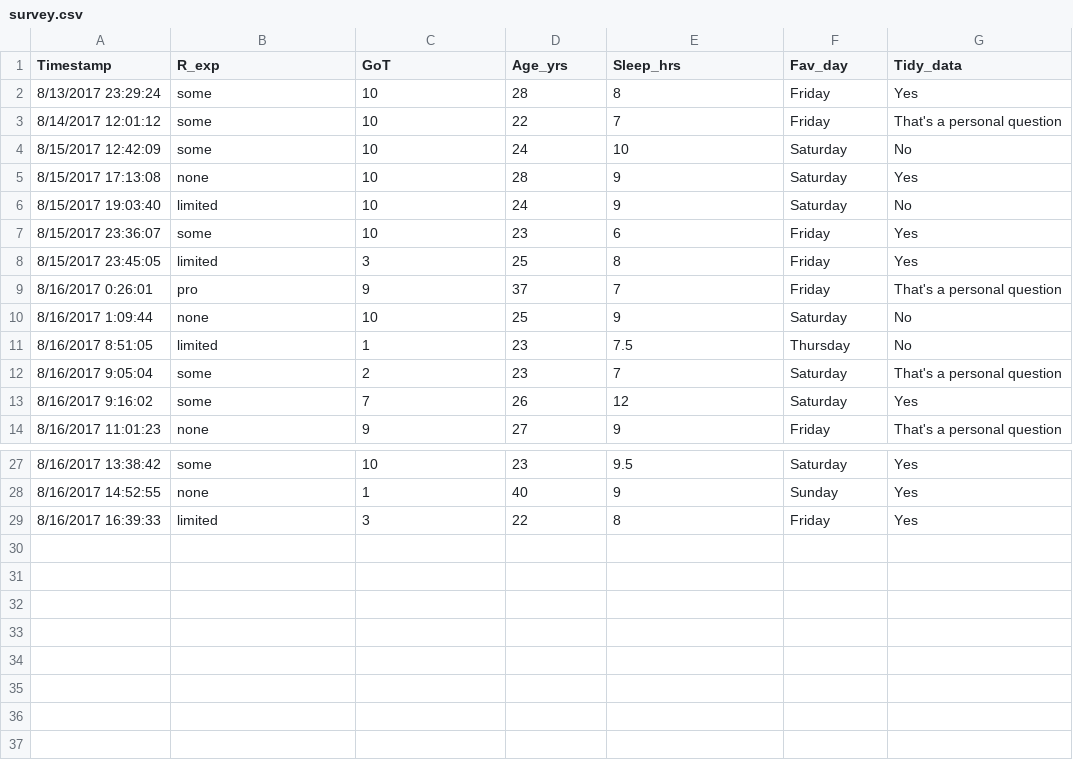
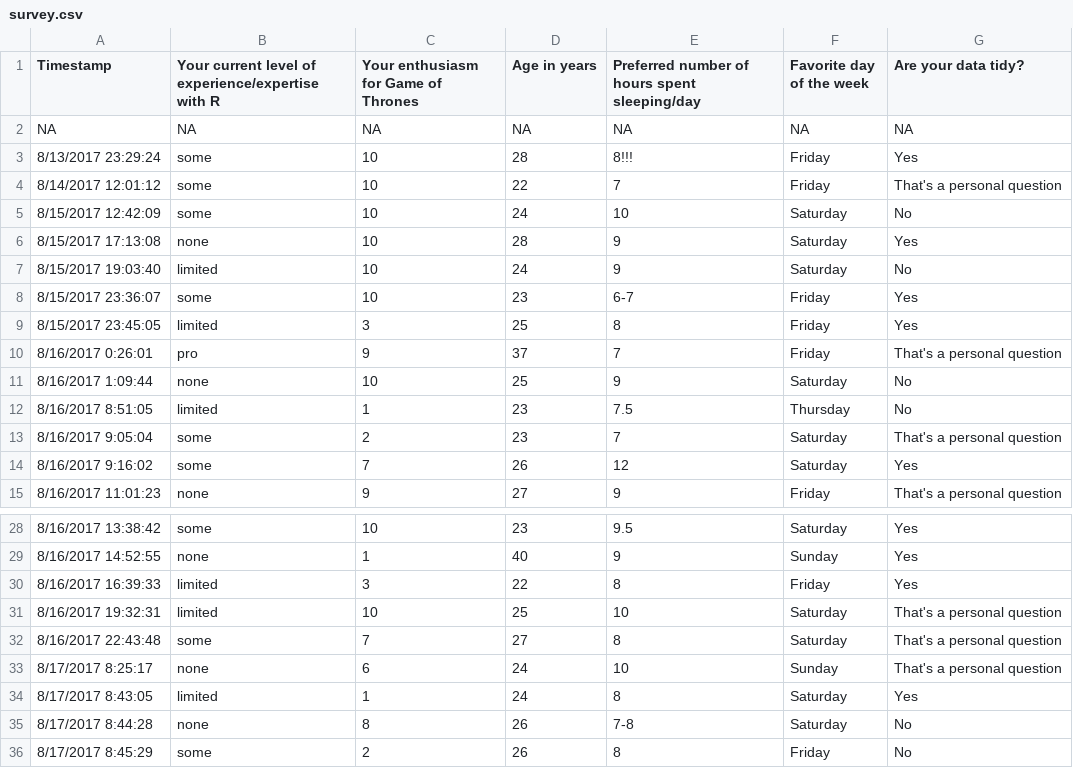
Before and after one commit to psu-psychology/r-bootcamp, a CSV file: data/survey.csv, drawn as a sheet; only a part is shown, gaps mark what is left out.

Commit message:
Move data back to talks/ other changes.

```diff
--- a/data/survey.csv
+++ b/data/survey.csv
@@ -1,3 +1,4 @@
-Timestamp,R_exp,GoT,Age_yrs,Sleep_hrs,Fav_day,Tidy_data
-8/13/2017 23:29:24,some,10,28,8,Friday,Yes
+Timestamp,Your current level of experience/expertise with R,Your enthusiasm for Game of Thrones,Age in years,Preferred number of hours spent sleeping/day,Favorite day of the week,Are your data tidy?
+NA,NA,NA,NA,NA,NA,NA
+8/13/2017 23:29:24,some,10,28,8!!!,Friday,Yes
 8/14/2017 12:01:12,some,10,22,7,Friday,That's a personal question
@@ -6,3 +7,3 @@ Timestamp,R_exp,GoT,Age_yrs,Sleep_hrs,Fav_day,Tidy_data
 8/15/2017 19:03:40,limited,10,24,9,Saturday,No
-8/15/2017 23:36:07,some,10,23,6,Friday,Yes
+8/15/2017 23:36:07,some,10,23,6-7,Friday,Yes
 8/15/2017 23:45:05,limited,3,25,8,Friday,Yes
@@ -29 +30,7 @@ Timestamp,R_exp,GoT,Age_yrs,Sleep_hrs,Fav_day,Tidy_data
 8/16/2017 16:39:33,limited,3,22,8,Friday,Yes
+8/16/2017 19:32:31,limited,10,25,10,Saturday,That's a personal question
+8/16/2017 22:43:48,some,7,27,8,Saturday,That's a personal question
+8/17/2017 8:25:17,none,6,24,10,Sunday,That's a personal question
+8/17/2017 8:43:05,limited,1,24,8,Saturday,Yes
+8/17/2017 8:44:28,none,8,26,7-8,Saturday,No
+8/17/2017 8:45:29,some,2,26,8,Friday,No
```
Also changed, not shown: data/survey-test.csv, 38 other files.
